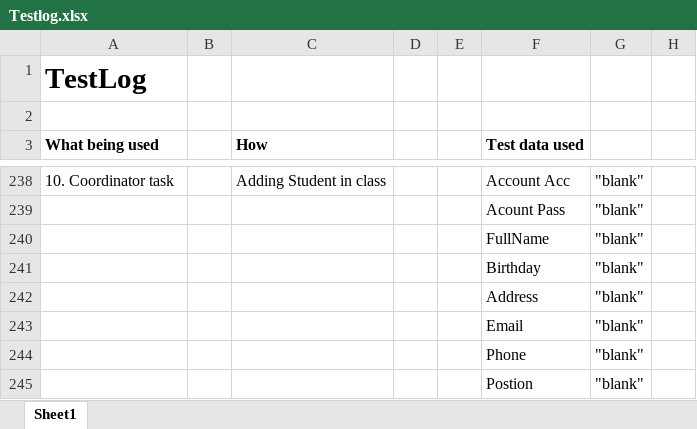
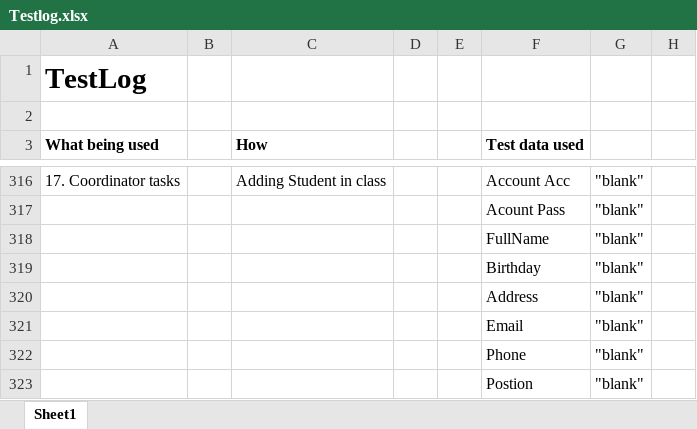
Before and after one commit to huyddgc00185/ProjectCMS, an Excel workbook: TestLog/Testlog.xlsx, sheet Sheet1, drawn as a sheet; only a part is shown, gaps mark what is left out; values as stored, in another font and other column widths than the file's, no borders; addresses are those after the commit; the diff covers the shown part only; the diff names each change by its address in the sheet, - before the commit and + after, or states it on an @@ line.

```diff
--- a/TestLog/Testlog.xlsx (sheet Sheet1)
+++ b/TestLog/Testlog.xlsx (sheet Sheet1)
-A316 (What being used): 10. Coordinator task
+A316 (What being used): 17. Coordinator tasks
```
Also changed, not shown: 126 added rows, 42 removed rows, 84 moved rows and 8 edited cells elsewhere in this sheet, 7 other files.
